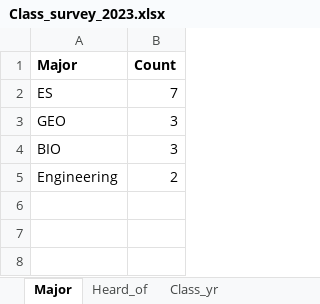
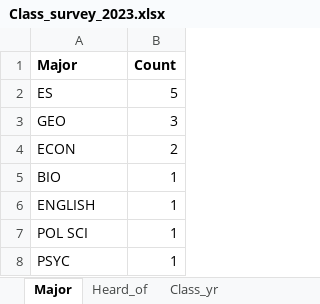
Before and after one commit to stahlm/stahlm.github.io, an Excel workbook: ENS_215/Data/Class_survey_2023.xlsx, sheet Major, drawn as a sheet; values as stored, in another font and other column widths than the file's, no borders; removed rows and columns are numbered as before the commit, all else as after; the diff names each change by its address in the sheet, - before the commit and + after, or states it on an @@ line.

```diff
--- a/ENS_215/Data/Class_survey_2023.xlsx (sheet Major)
+++ b/ENS_215/Data/Class_survey_2023.xlsx (sheet Major)
-B2 (Count): 7
+B2 (Count): 5
+row 4: ECON | 2
-B5 (Count): 3
+B5 (Count): 1
-row 5: Engineering | 2
+row 6: ENGLISH | 1
+row 7: POL SCI | 1
+row 8: PSYC | 1
```
Also changed, not shown: sheet Heard_of, sheet Home_state, sheet Class_yr, 2 other files.
